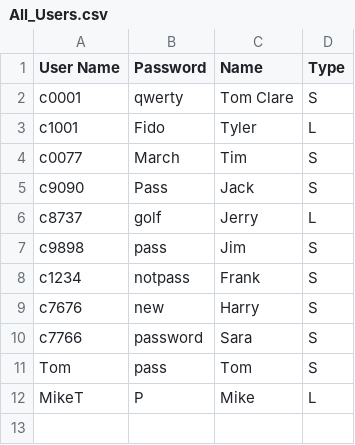
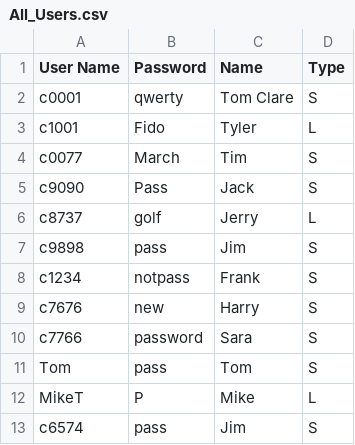
Before and after one commit to tc5368/DQS-Code, a CSV file: User_Info/All_Users.csv, drawn as a sheet; the diff names each change by its address in the sheet, - before the commit and + after, or states it on an @@ line.

Commit message:
Finding user data in Central

```diff
--- a/User_Info/All_Users.csv
+++ b/User_Info/All_Users.csv
+row 13: c6574 | pass | Jim | S
```
Also changed, not shown: 19 other files.
